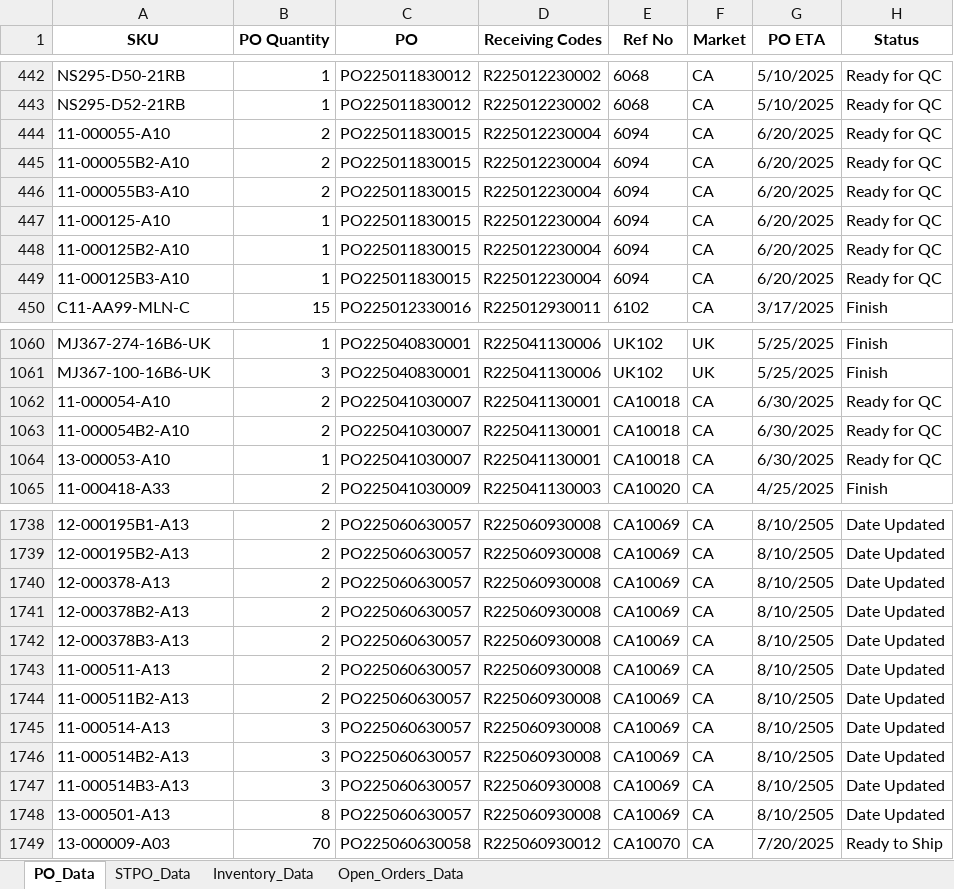
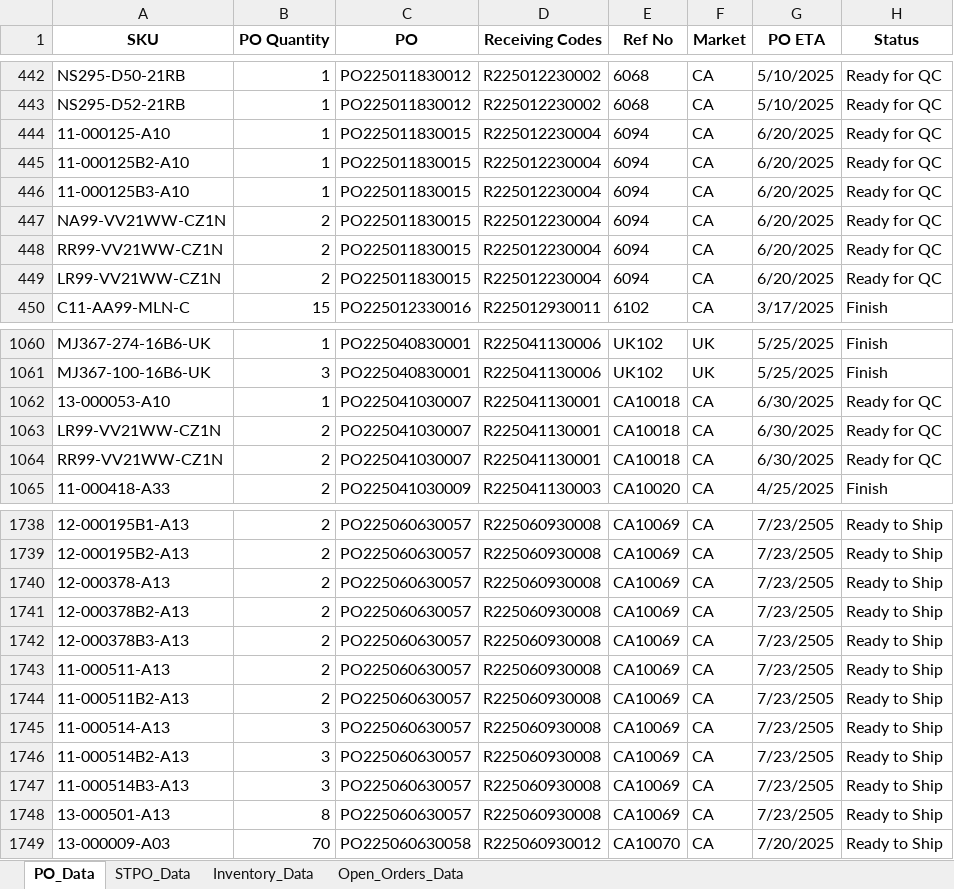
Before and after one commit to tom-valencia/eta-eccang-report, an Excel workbook: eccang_eta_report.xlsx, sheet PO_Data, drawn as a sheet; only a part is shown, gaps mark what is left out; values as stored, in another font and other column widths than the file's, no borders; removed rows and columns are numbered as before the commit, all else as after; the diff covers the shown part only; the diff names each change by its address in the sheet, - before the commit and + after, or states it on an @@ line.

```diff
--- a/eccang_eta_report.xlsx (sheet PO_Data)
+++ b/eccang_eta_report.xlsx (sheet PO_Data)
-row 444: 11-000055-A10 | 2 | PO225011830015 | R225012230004 | 6094 | CA | 6/20/2025 | Ready for QC
-row 445: 11-000055B2-A10 | 2 | PO225011830015 | R225012230004 | 6094 | CA | 6/20/2025 | Ready for QC
-row 446: 11-000055B3-A10 | 2 | PO225011830015 | R225012230004 | 6094 | CA | 6/20/2025 | Ready for QC
+row 447: NA99-VV21WW-CZ1N | 2 | PO225011830015 | R225012230004 | 6094 | CA | 6/20/2025 | Ready for QC
+row 448: RR99-VV21WW-CZ1N | 2 | PO225011830015 | R225012230004 | 6094 | CA | 6/20/2025 | Ready for QC
+row 449: LR99-VV21WW-CZ1N | 2 | PO225011830015 | R225012230004 | 6094 | CA | 6/20/2025 | Ready for QC
-row 1062: 11-000054-A10 | 2 | PO225041030007 | R225041130001 | CA10018 | CA | 6/30/2025 | Ready for QC
-row 1063: 11-000054B2-A10 | 2 | PO225041030007 | R225041130001 | CA10018 | CA | 6/30/2025 | Ready for QC
+row 1063: LR99-VV21WW-CZ1N | 2 | PO225041030007 | R225041130001 | CA10018 | CA | 6/30/2025 | Ready for QC
+row 1064: RR99-VV21WW-CZ1N | 2 | PO225041030007 | R225041130001 | CA10018 | CA | 6/30/2025 | Ready for QC
-G1738:G1748 (PO ETA): 8/10/2505
+G1738:G1748 (PO ETA): 7/23/2505
-H1738:H1748 (Status): Date Updated
+H1738:H1748 (Status): Ready to Ship
```
Also changed, not shown: 2 added rows and 42 edited cells elsewhere in this sheet, sheet STPO_Data, sheet Inventory_Data, sheet Open_Orders_Data.
